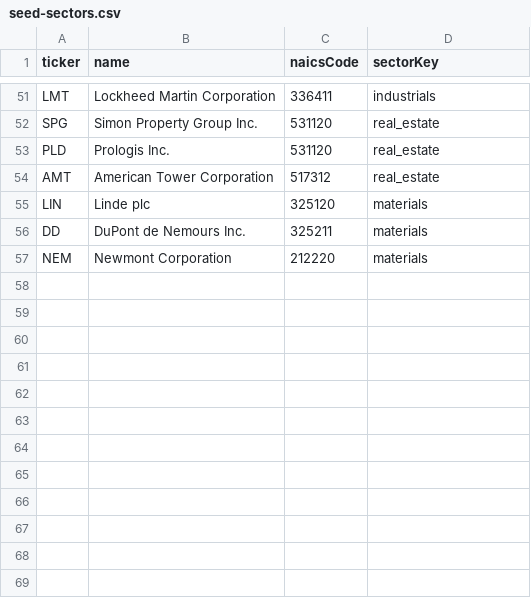
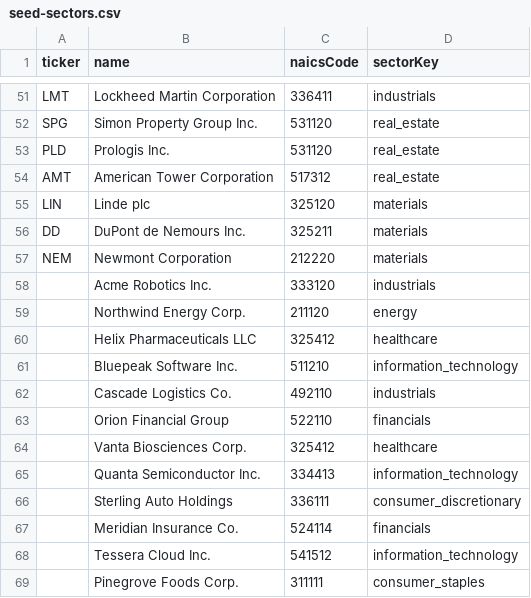
Before and after one commit to abhiyoheswaran1/LexPulse, a CSV file: prisma/seed-sectors.csv, drawn as a sheet; only a part is shown, gaps mark what is left out.

Commit message:
feat(score-v2): seed-sectors handles synthetic demo companies (empty ticker)

```diff
--- a/prisma/seed-sectors.csv
+++ b/prisma/seed-sectors.csv
@@ -57 +57,13 @@ DD,DuPont de Nemours Inc.,325211,materials
 NEM,Newmont Corporation,212220,materials
+,Acme Robotics Inc.,333120,industrials
+,Northwind Energy Corp.,211120,energy
+,Helix Pharmaceuticals LLC,325412,healthcare
+,Bluepeak Software Inc.,511210,information_technology
+,Cascade Logistics Co.,492110,industrials
+,Orion Financial Group,522110,financials
+,Vanta Biosciences Corp.,325412,healthcare
+,Quanta Semiconductor Inc.,334413,information_technology
+,Sterling Auto Holdings,336111,consumer_discretionary
+,Meridian Insurance Co.,524114,financials
+,Tessera Cloud Inc.,541512,information_technology
+,Pinegrove Foods Corp.,311111,consumer_staples
```
Also changed, not shown: 1 other file.
